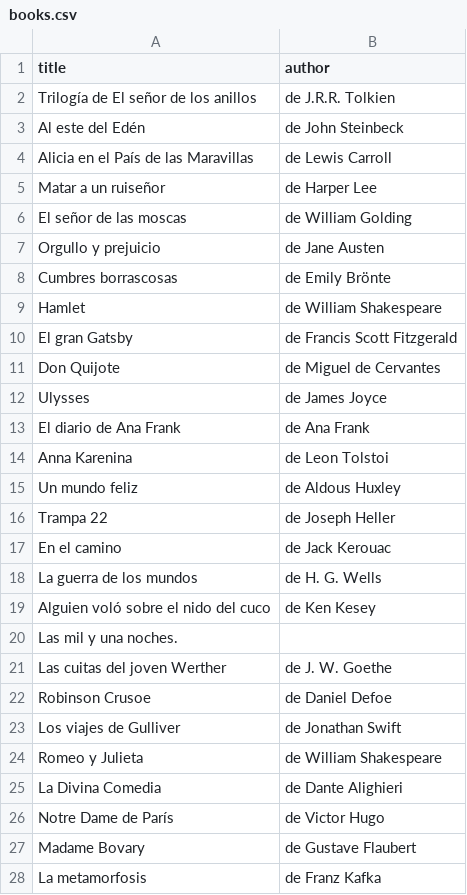
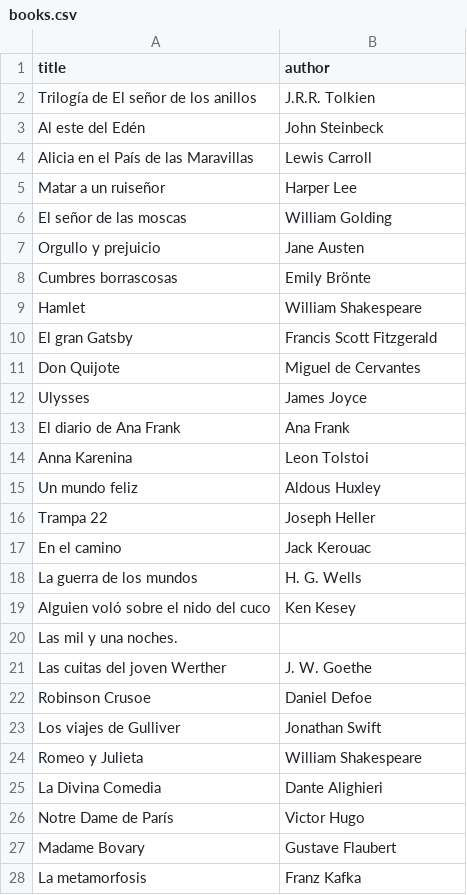
Before and after one commit to acasquete/acasquete.github.io, a CSV file: _data/books.csv, drawn as a sheet; only a part is shown; the diff covers the shown part only.

Commit message:
Update books.csv

```diff
--- a/_data/books.csv
+++ b/_data/books.csv
@@ -1,28 +1,28 @@
 title,author
-Trilogía de El señor de los anillos, de J.R.R. Tolkien
-Al este del Edén, de John Steinbeck 
-Alicia en el País de las Maravillas, de Lewis Carroll
-Matar a un ruiseñor, de Harper Lee
-El señor de las moscas, de William Golding
-Orgullo y prejuicio, de Jane Austen
-Cumbres borrascosas, de Emily Brönte
-Hamlet, de William Shakespeare 
-El gran Gatsby, de Francis Scott Fitzgerald
-Don Quijote, de Miguel de Cervantes
-Ulysses, de James Joyce
-El diario de Ana Frank, de Ana Frank
-Anna Karenina, de Leon Tolstoi
-Un mundo feliz, de Aldous Huxley
-Trampa 22, de Joseph Heller
-En el camino, de Jack Kerouac
-La guerra de los mundos, de H. G. Wells
-Alguien voló sobre el nido del cuco, de Ken Kesey
+Trilogía de El señor de los anillos,J.R.R. Tolkien
+Al este del Edén,John Steinbeck 
+Alicia en el País de las Maravillas,Lewis Carroll
+Matar a un ruiseñor,Harper Lee
+El señor de las moscas,William Golding
+Orgullo y prejuicio,Jane Austen
+Cumbres borrascosas,Emily Brönte
+Hamlet,William Shakespeare 
+El gran Gatsby,Francis Scott Fitzgerald
+Don Quijote,Miguel de Cervantes
+Ulysses,James Joyce
+El diario de Ana Frank,Ana Frank
+Anna Karenina,Leon Tolstoi
+Un mundo feliz,Aldous Huxley
+Trampa 22,Joseph Heller
+En el camino,Jack Kerouac
+La guerra de los mundos,H. G. Wells
+Alguien voló sobre el nido del cuco,Ken Kesey
 Las mil y una noches.
-Las cuitas del joven Werther, de J. W. Goethe
-Robinson Crusoe, de Daniel Defoe
-Los viajes de Gulliver, de Jonathan Swift
-Romeo y Julieta, de William Shakespeare
-La Divina Comedia, de Dante Alighieri
-Notre Dame de París, de Victor Hugo
-Madame Bovary, de Gustave Flaubert
-La metamorfosis, de Franz Kafka
+Las cuitas del joven Werther,J. W. Goethe
+Robinson Crusoe,Daniel Defoe
+Los viajes de Gulliver,Jonathan Swift
+Romeo y Julieta,William Shakespeare
+La Divina Comedia,Dante Alighieri
+Notre Dame de París,Victor Hugo
+Madame Bovary,Gustave Flaubert
+La metamorfosis,Franz Kafka
```
Also changed, not shown: 2 added rows, 1 removed row and 59 edited cells elsewhere in this file.
